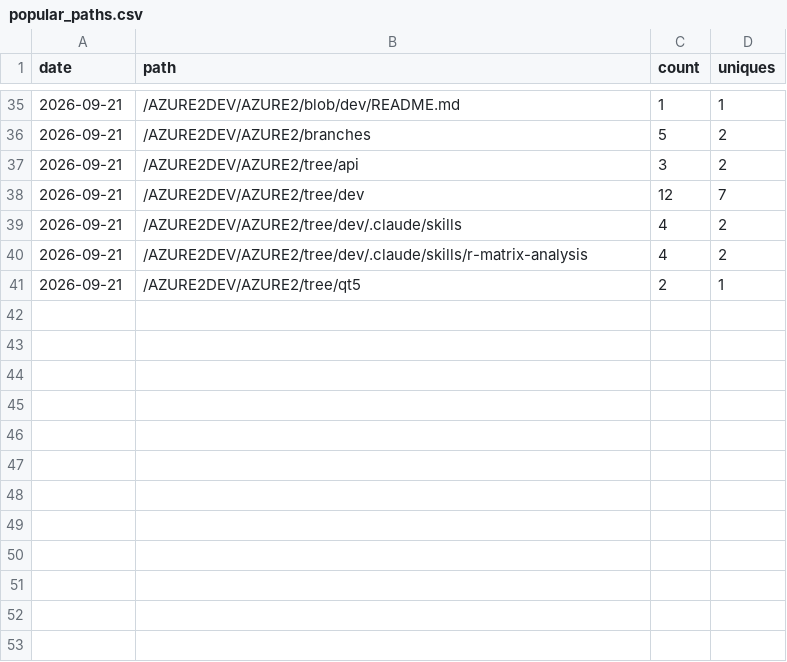
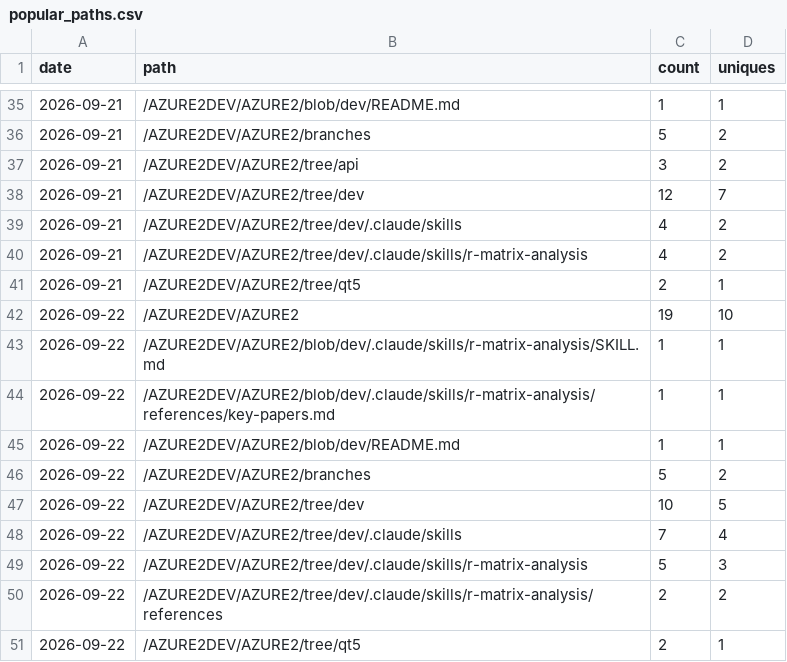
Before and after one commit to AZURE2DEV/AZURE2, a CSV file: traffic/popular_paths.csv, drawn as a sheet; only a part is shown, gaps mark what is left out.

```diff
--- a/traffic/popular_paths.csv
+++ b/traffic/popular_paths.csv
@@ -41 +41,11 @@ date,path,count,uniques
 2026-09-21,/AZURE2DEV/AZURE2/tree/qt5,2,1
+2026-09-22,/AZURE2DEV/AZURE2,19,10
+2026-09-22,/AZURE2DEV/AZURE2/blob/dev/.claude/skills/r-matrix-analysis/SKILL.md,1,1
+2026-09-22,/AZURE2DEV/AZURE2/blob/dev/.claude/skills/r-matrix-analysis/references/key-papers.md,1,1
+2026-09-22,/AZURE2DEV/AZURE2/blob/dev/README.md,1,1
+2026-09-22,/AZURE2DEV/AZURE2/branches,5,2
+2026-09-22,/AZURE2DEV/AZURE2/tree/dev,10,5
+2026-09-22,/AZURE2DEV/AZURE2/tree/dev/.claude/skills,7,4
+2026-09-22,/AZURE2DEV/AZURE2/tree/dev/.claude/skills/r-matrix-analysis,5,3
+2026-09-22,/AZURE2DEV/AZURE2/tree/dev/.claude/skills/r-matrix-analysis/references,2,2
+2026-09-22,/AZURE2DEV/AZURE2/tree/qt5,2,1
```
Also changed, not shown: traffic/clones.csv, traffic/downloads.csv, 3 other files.
